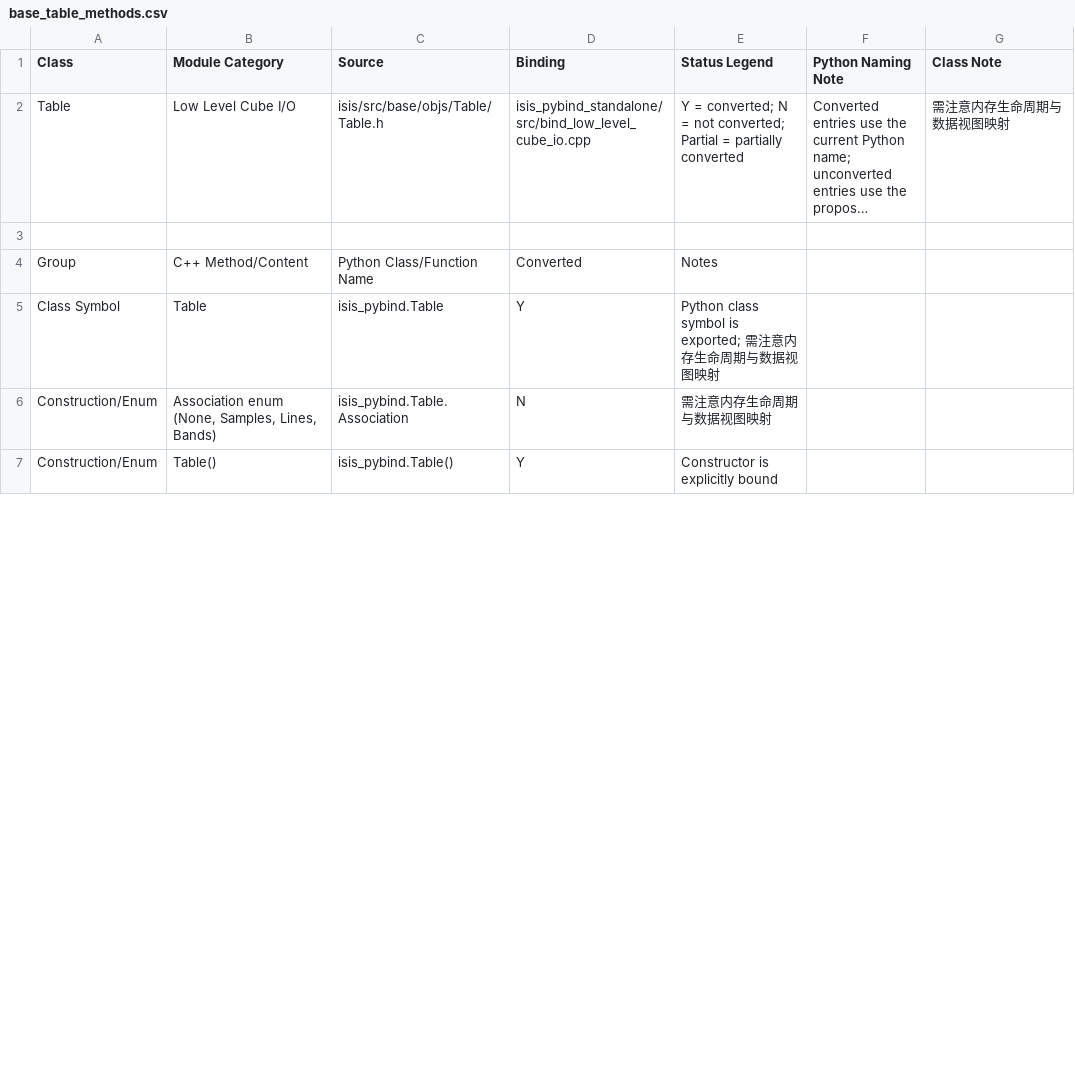
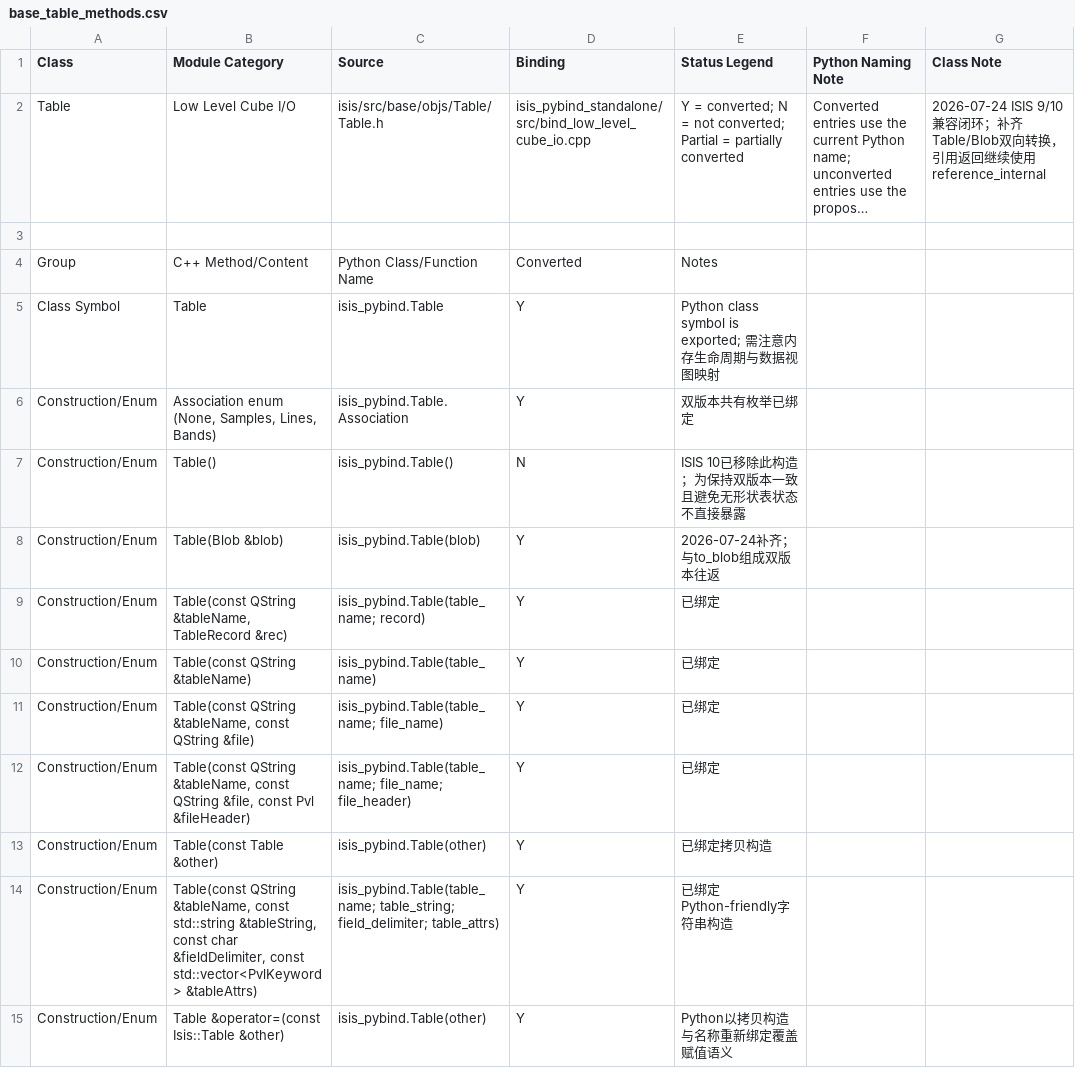
Before and after one commit to gengxun-henu/pyisis, a CSV file: class_bind_methods_details/base_table_methods.csv, drawn as a sheet; only a part is shown; long unchanged cells end in …; the diff covers the shown part only; the diff names each change by its address in the sheet, - before the commit and + after, or states it on an @@ line.

```diff
--- a/class_bind_methods_details/base_table_methods.csv
+++ b/class_bind_methods_details/base_table_methods.csv
-G2 (Class Note): 需注意内存生命周期与数据视图映射
+G2 (Class Note): 2026-07-24 ISIS 9/10兼容闭环；补齐Table/Blob双向转换，引用返回继续使用reference_internal
-D6 (Binding): N
+D6 (Binding): Y
-E6 (Status Legend): 需注意内存生命周期与数据视图映射
+E6 (Status Legend): 双版本共有枚举已绑定
-D7 (Binding): Y
+D7 (Binding): N
-E7 (Status Legend): Constructor is explicitly bound
+E7 (Status Legend): ISIS 10已移除此构造；为保持双版本一致且避免无形状表状态不直接暴露
+row 8: Construction/Enum | Table(Blob &blob) | isis_pybind.Table(blob) | Y | 2026-07-24补齐；与to_blob组成双版本往返
+row 9: Construction/Enum | Table(const QString &tableName, TableRecord &rec) | isis_pybind.Table(table_name; record) | Y | 已绑定
+row 10: Construction/Enum | Table(const QString &tableName) | isis_pybind.Table(table_name) | Y | 已绑定
+row 11: Construction/Enum | Table(const QString &tableName, const QString &file) | isis_pybind.Table(table_name; file_name) | Y | 已绑定
+row 12: Construction/Enum | Table(const QString &tableName, const QString &file, const Pvl &fileHeader) | isis_pybind.Table(table_name; file_name; file_header) | Y | 已绑定
+row 13: Construction/Enum | Table(const Table &other) | isis_pybind.Table(other) | Y | 已绑定拷贝构造
+row 14: Construction/Enum | Table(const QString &tableName, const std::string &tableString, const char &fieldDelimiter, const std::vector<PvlKeyword> &tableAttrs) | isis_pybind.Table(table_name; table_string; field_delimiter; table_attrs) | Y | 已绑定Python-friendly字符串构造
+row 15: Construction/Enum | Table &operator=(const Isis::Table &other) | isis_pybind.Table(other) | Y | Python以拷贝构造与名称重新绑定覆盖赋值语义
```
Also changed, not shown: 1 added row and 30 edited cells elsewhere in this file, class_bind_methods_details/base_blob_methods.csv, class_bind_methods_details/base_cube_attribute_methods.csv, 40 other files.
